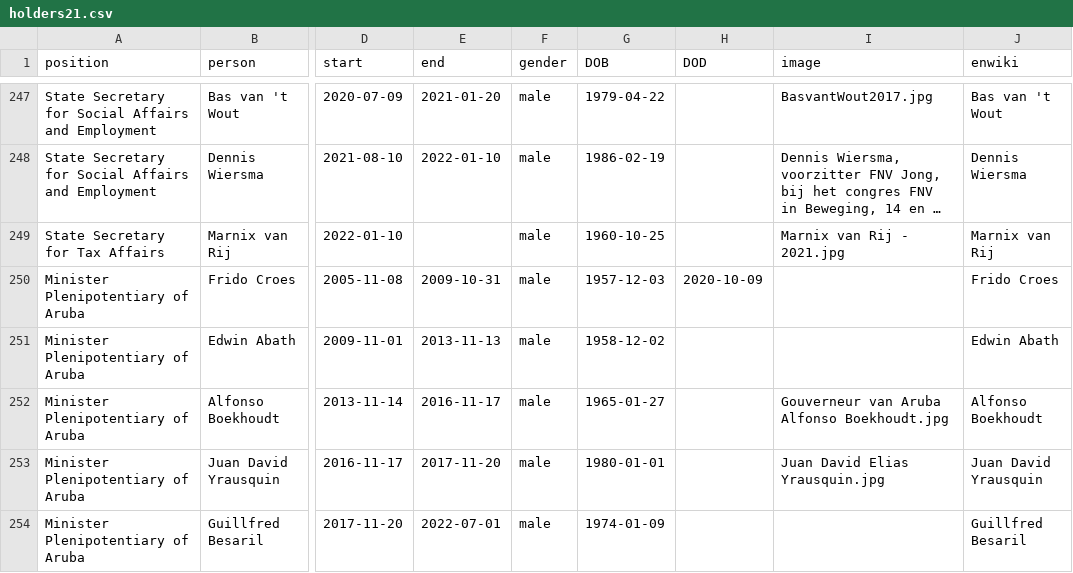
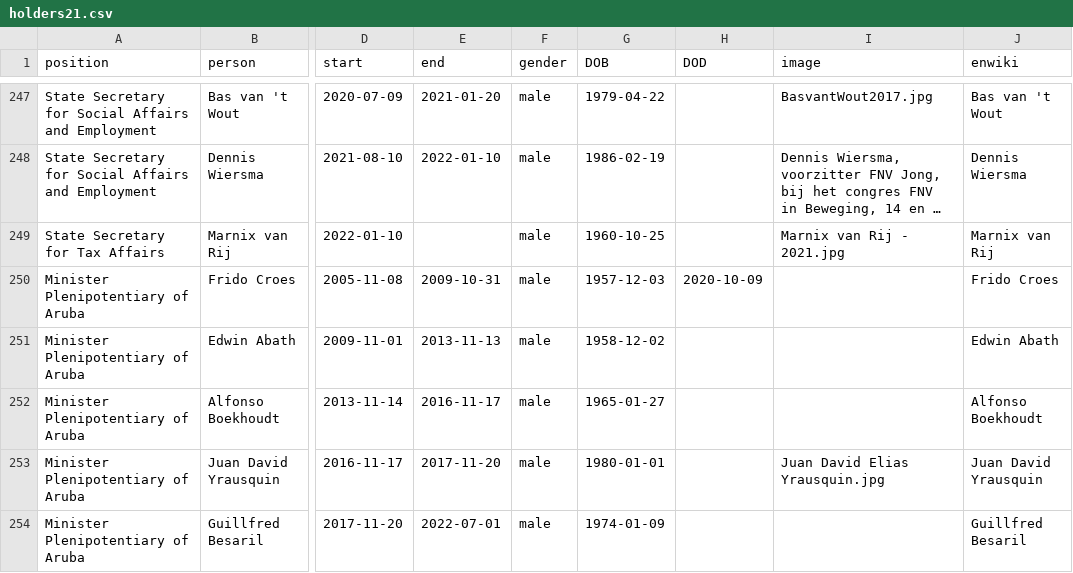
Before and after one commit to every-politician-scrapers/netherlands-cabinet, a CSV file: html/holders21.csv, drawn as a sheet; only a part is shown, gaps mark what is left out; long unchanged cells end in …; the diff names each change by its address in the sheet, - before the commit and + after, or states it on an @@ line.

Commit message:
PCB update

```diff
--- a/html/holders21.csv
+++ b/html/holders21.csv
-I252 (image): Gouverneur van Aruba Alfonso Boekhoudt.jpg
+I252 (image): (empty)
```
